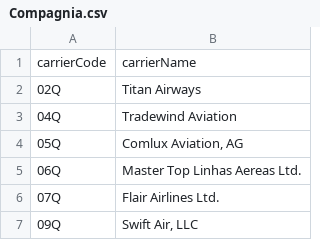
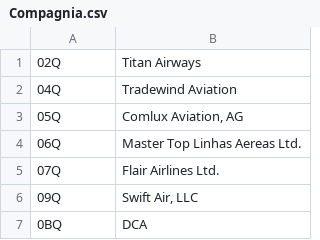
Before and after one commit to carlosalejoss/dbVuelosEEUU, a CSV file: csv/Compagnia.csv, drawn as a sheet; only a part is shown; the shorter side is filled out with more unchanged rows; the diff names each change by its address in the sheet, - before the commit and + after, or states it on an @@ line.

Commit message:
Remove header row from Compagnia.csv to streamline data format

```diff
--- a/csv/Compagnia.csv
+++ b/csv/Compagnia.csv
-row 1: carrierCode | carrierName
```
Also changed, not shown: 1 other file.
